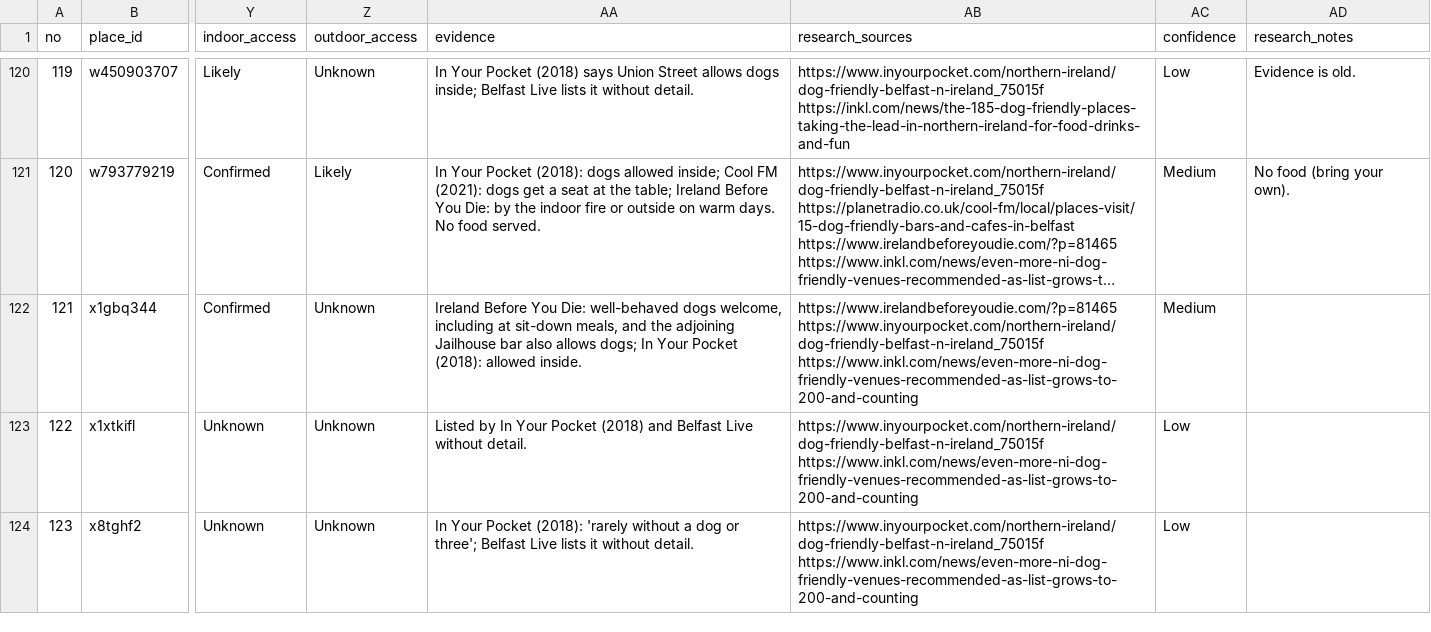
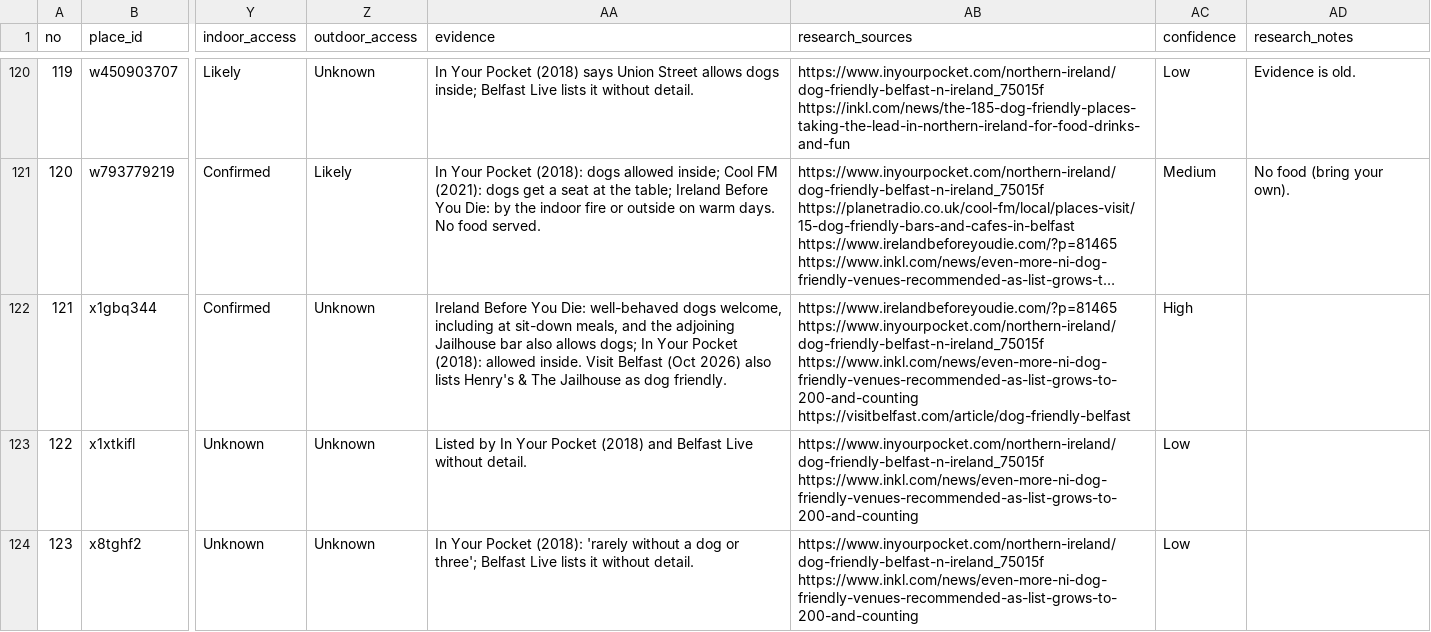
Before and after one commit to BlackLabs1/Dog-Friendly-Ireland, a CSV file: data/research/dog-research.csv, drawn as a sheet; only a part is shown, gaps mark what is left out; long unchanged cells end in …; the diff covers the shown part only; the diff names each change by its address in the sheet, - before the commit and + after, or states it on an @@ line.

```diff
--- a/data/research/dog-research.csv
+++ b/data/research/dog-research.csv
-AA122 (evidence): …allowed inside.
+AA122 (evidence): …allowed inside. Visit Belfast (Oct 2026) also lists Henry's & The Jailhouse as dog friendly.
-AB122 (research_sources): …https://www.inyourpocket.com/northern-ireland/dog-friendly-belfast-n-ireland_75015f https://www.inkl.com/news/even-more-ni-dog-friendly-venues-recommended-as-list-grows-to-200-and-counting
+AB122 (research_sources): …https://www.inyourpocket.com/northern-ireland/dog-friendly-belfast-n-ireland_75015f https://www.inkl.com/news/even-more-ni-dog-friendly-venues-recommended-as-list-grows-to-200-and-counting https://visitbelfast.com/article/dog-friendly-belfast
-AC122 (confidence): Medium
+AC122 (confidence): High
```
Also changed, not shown: 64 edited cells elsewhere in this file, 3 other files.
